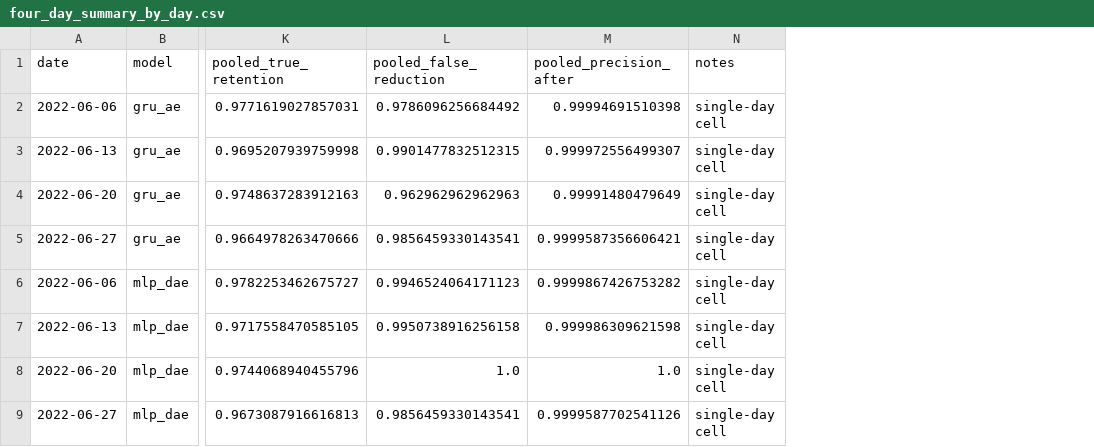
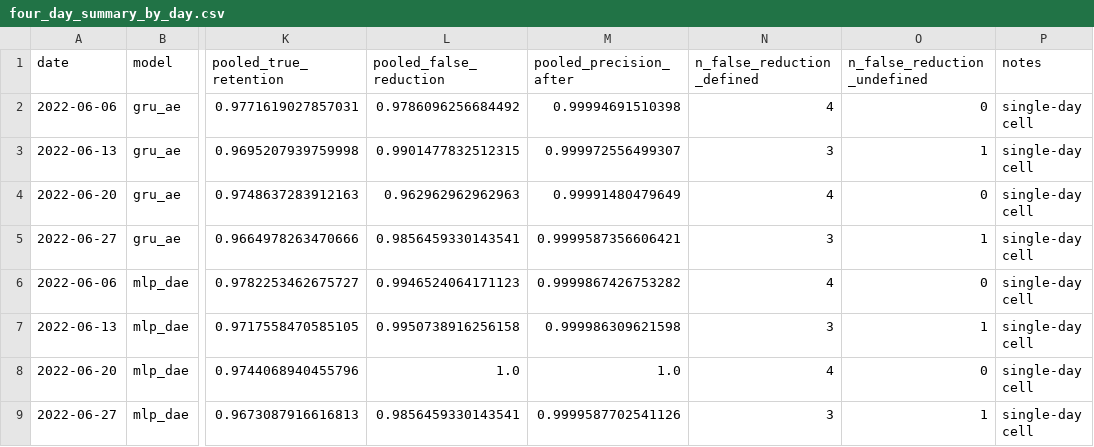
Before and after one commit to zheniannn/F03-Evaluation, a CSV file: reports/stage17_four_day_validation/four_day_summary_by_day.csv, drawn as a sheet; only a part is shown, gaps mark what is left out; the diff names each change by its address in the sheet, - before the commit and + after, or states it on an @@ line.

```diff
--- a/reports/stage17_four_day_validation/four_day_summary_by_day.csv
+++ b/reports/stage17_four_day_validation/four_day_summary_by_day.csv
+column N (n_false_reduction_defined), rows 2-9: 4 | 3 | 4 | 3 | 4 | 3 | 4 | 3
+column O (n_false_reduction_undefined), rows 2-9: 0 | 1 | 0 | 1 | 0 | 1 | 0 | 1
```
Also changed, not shown: reports/stage14_method_benchmark/unified_method_metrics.csv, reports/stage16_robustness/input_coverage_inventory.csv, 18 other files.
